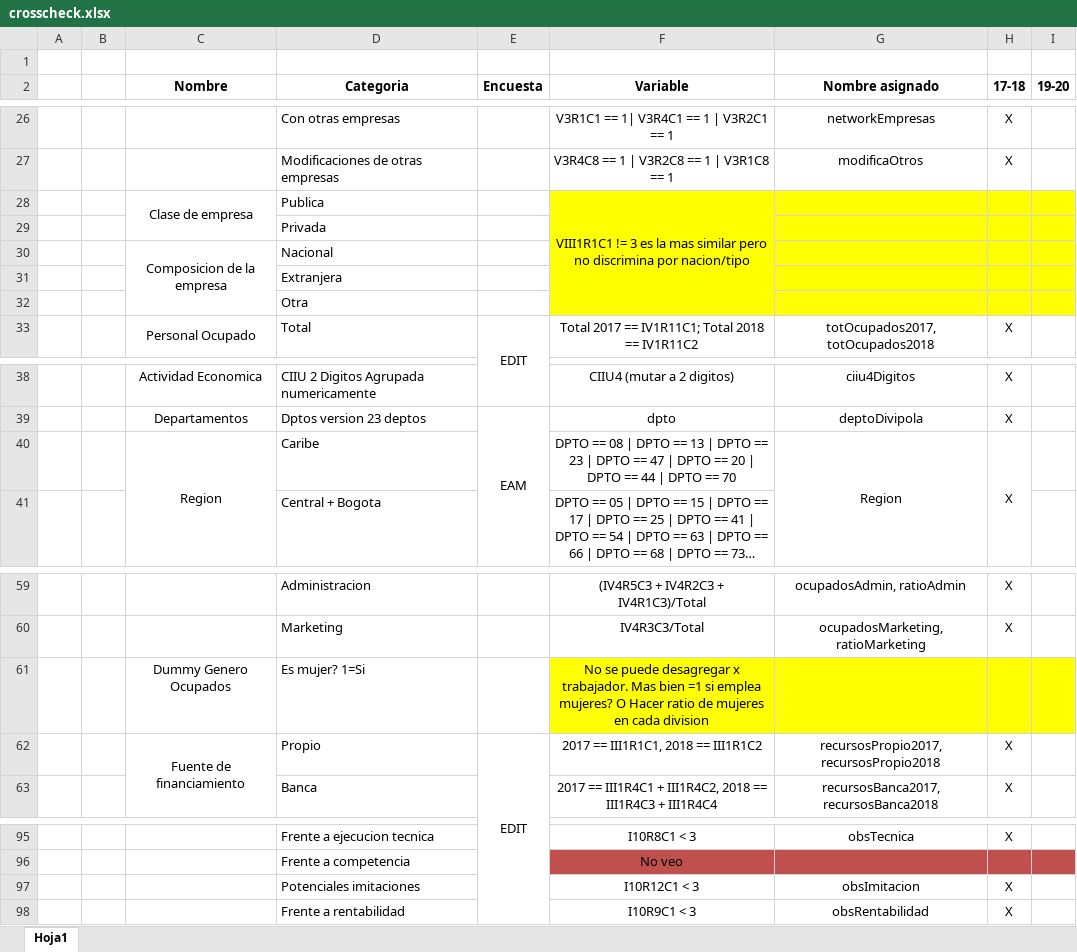
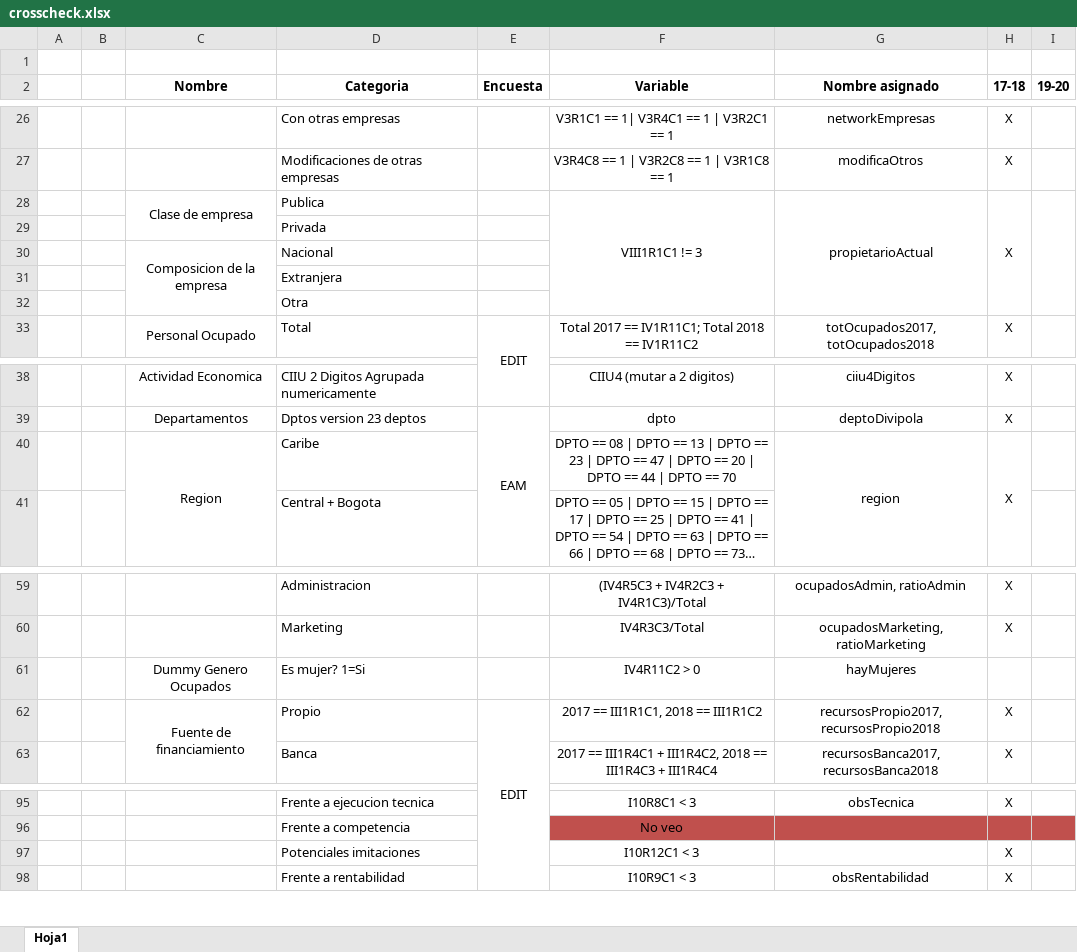
Before and after one commit to jtabordaj/research_jp, an Excel workbook: edit_eam/crosscheck.xlsx, sheet Hoja1, drawn as a sheet; only a part is shown, gaps mark what is left out; long unchanged cells end in …; values as stored, in another font and other column widths than the file's, no borders; removed rows and columns are numbered as before the commit, all else as after; the diff names each change by its address in the sheet, - before the commit and + after, or states it on an @@ line.

```diff
--- a/edit_eam/crosscheck.xlsx (sheet Hoja1)
+++ b/edit_eam/crosscheck.xlsx (sheet Hoja1)
-row 28:  |  | Clase de empresa | Publica |  | VIII1R1C1 != 3 es la mas similar pero no discrimina por nacion/tipo
+row 28:  |  | Clase de empresa | Publica |  | VIII1R1C1 != 3 | propietarioActual | X
-F29:I32 fill: #FFFF00
+F29:I32 fill: none
-G40 (Nombre asignado): Region
+G40 (Nombre asignado): region
-F61 (Variable): No se puede desagregar x trabajador. Mas bien =1 si emplea mujeres? O Hacer ratio de mujeres en cada division
+F61 (Variable): IV4R11C2 > 0
-F61:I61 fill: #FFFF00
+F61:I61 fill: none
-G61 (Nombre asignado): (empty)
+G61 (Nombre asignado): hayMujeres
-G97 (Nombre asignado): obsImitacion
+G97 (Nombre asignado): (empty)
```
Also changed, not shown: 3 other files.
